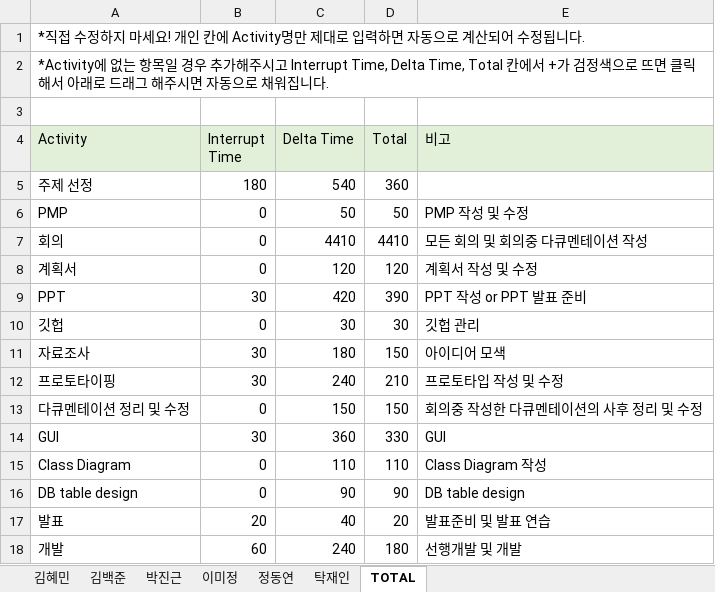
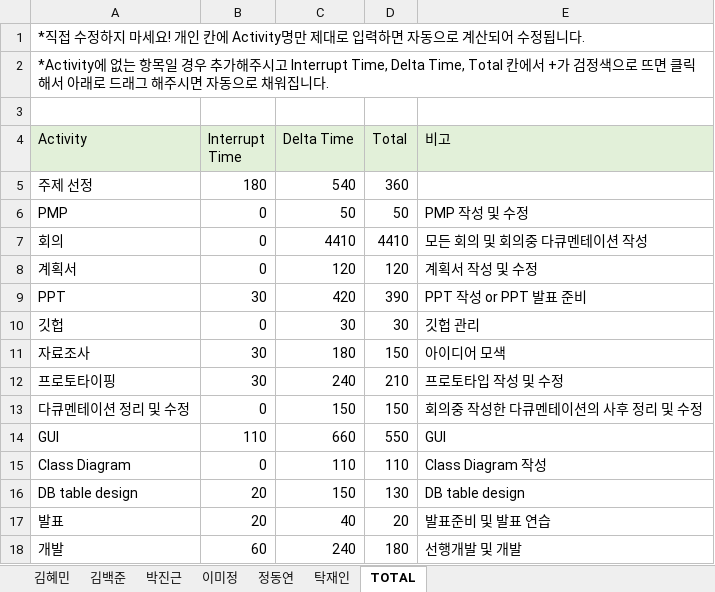
Before and after one commit to majung2/pumasi, an Excel workbook: 5조_PSP.xlsx, sheet TOTAL, drawn as a sheet; values as stored, in another font and other column widths than the file's, no borders; the diff names each change by its address in the sheet, - before the commit and + after, or states it on an @@ line.

```diff
--- a/5조_PSP.xlsx (sheet TOTAL)
+++ b/5조_PSP.xlsx (sheet TOTAL)
-B14 (Interrupt Time): 30
+B14 (Interrupt Time): 110
-C14 (Delta Time): 360
+C14 (Delta Time): 660
-D14 (Total): 330
+D14 (Total): 550
-B16 (Interrupt Time): 0
+B16 (Interrupt Time): 20
-C16 (Delta Time): 90
+C16 (Delta Time): 150
-D16 (Total): 90
+D16 (Total): 130
```
Also changed, not shown: sheet 정동연.
